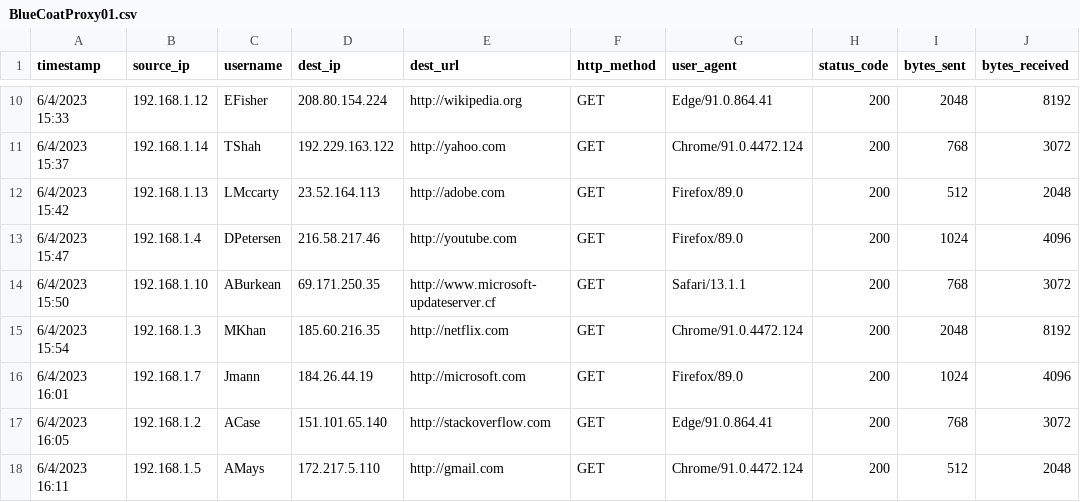
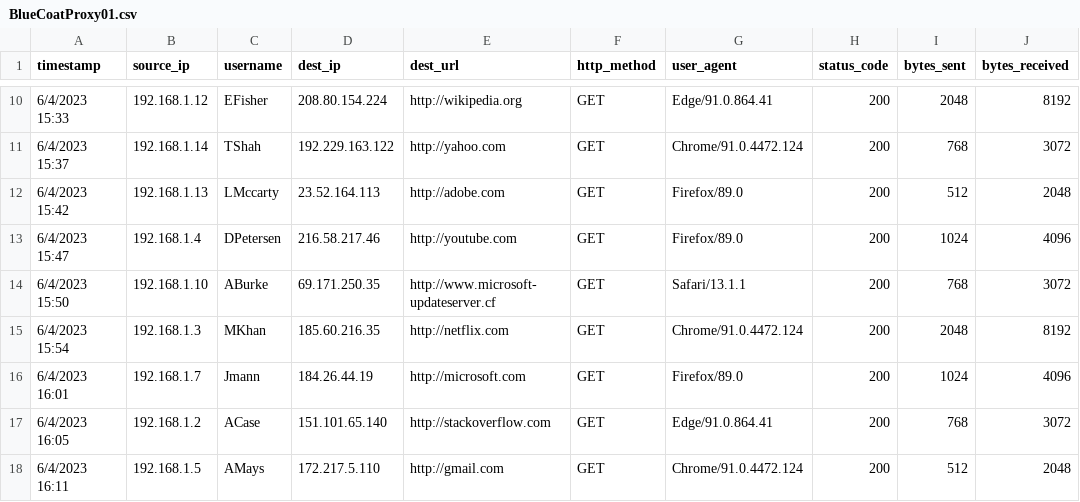
Before and after one commit to codepath/cyb102-vm-setup, a CSV file: Files/Splunk-5-6-7/BlueCoatProxy01.csv, drawn as a sheet; only a part is shown, gaps mark what is left out; the diff names each change by its address in the sheet, - before the commit and + after, or states it on an @@ line.

Commit message:
Update BlueCoatProxy01.csv

```diff
--- a/Files/Splunk-5-6-7/BlueCoatProxy01.csv
+++ b/Files/Splunk-5-6-7/BlueCoatProxy01.csv
-C14 (username): ABurkean
+C14 (username): ABurke
```
